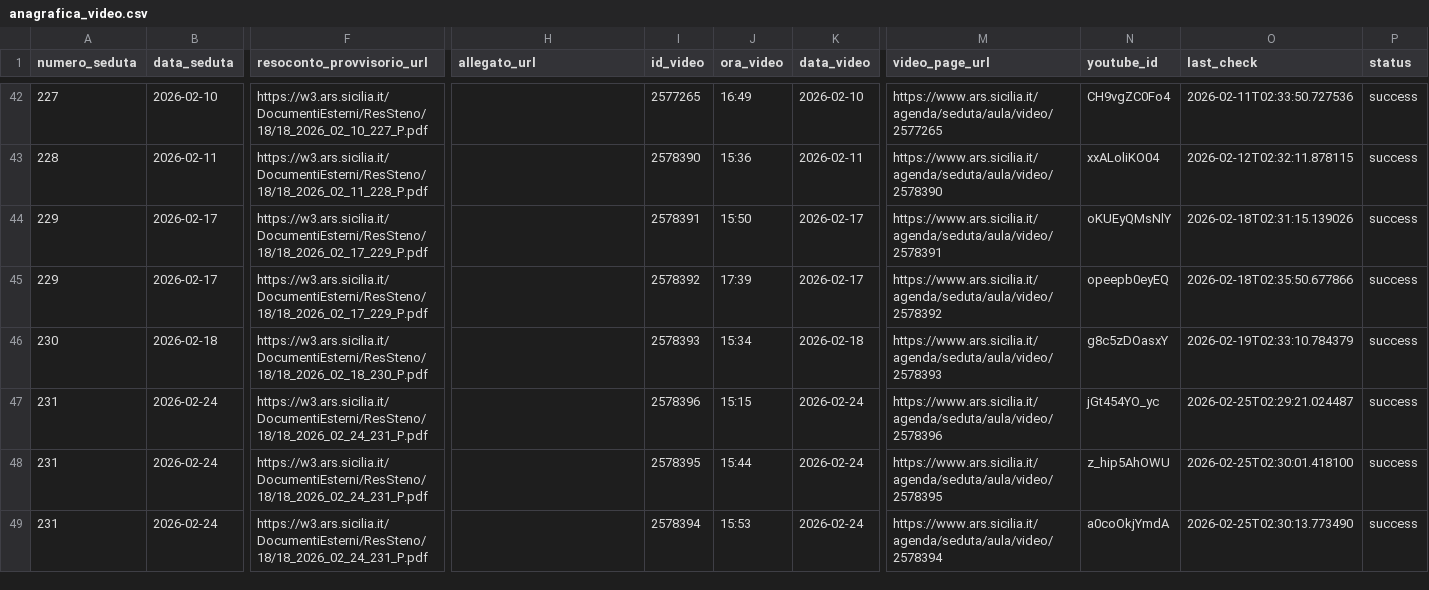
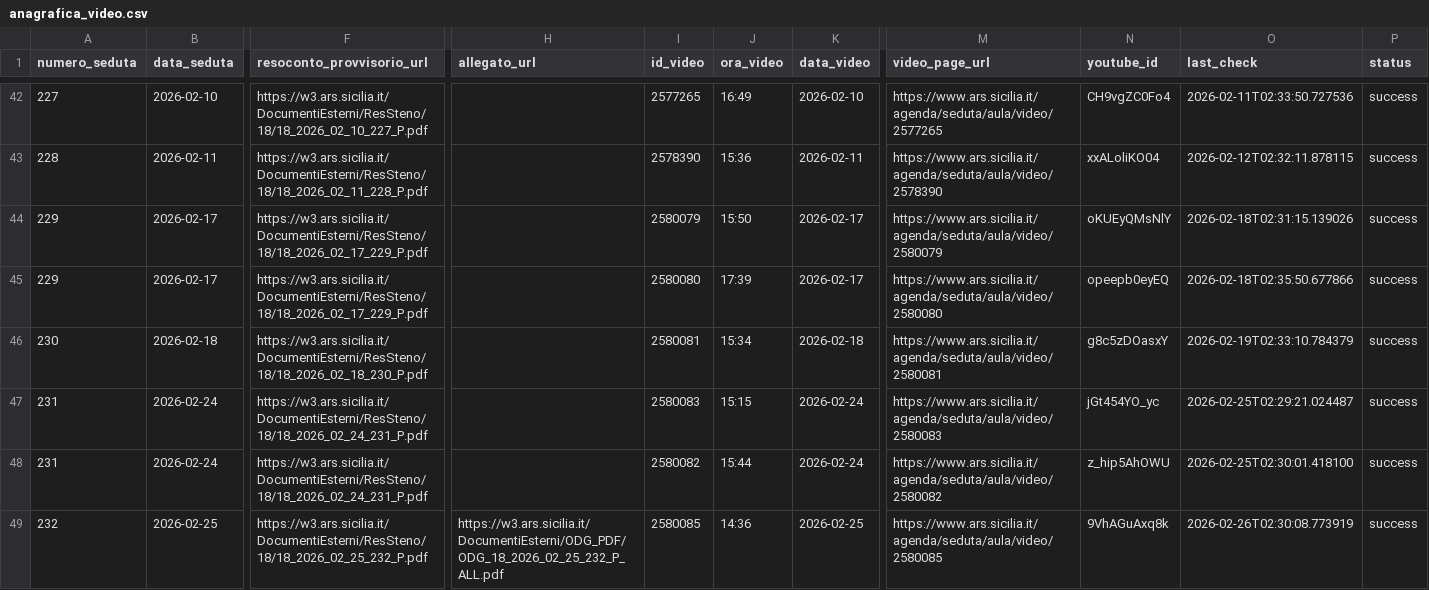
Before and after one commit to aborruso/ars_sicilia, a CSV file: data/anagrafica_video.csv, drawn as a sheet; only a part is shown, gaps mark what is left out; removed rows and columns are numbered as before the commit, all else as after; rows hold the shown columns only; the diff names each change by its address in the sheet, - before the commit and + after, or states it on an @@ line.

```diff
--- a/data/anagrafica_video.csv
+++ b/data/anagrafica_video.csv
-I44 (id_video): 2578391
+I44 (id_video): 2580079
-M44 (video_page_url): https://www.ars.sicilia.it/agenda/seduta/aula/video/2578391
+M44 (video_page_url): https://www.ars.sicilia.it/agenda/seduta/aula/video/2580079
-I45 (id_video): 2578392
+I45 (id_video): 2580080
-M45 (video_page_url): https://www.ars.sicilia.it/agenda/seduta/aula/video/2578392
+M45 (video_page_url): https://www.ars.sicilia.it/agenda/seduta/aula/video/2580080
-I46 (id_video): 2578393
+I46 (id_video): 2580081
-M46 (video_page_url): https://www.ars.sicilia.it/agenda/seduta/aula/video/2578393
+M46 (video_page_url): https://www.ars.sicilia.it/agenda/seduta/aula/video/2580081
-I47 (id_video): 2578396
+I47 (id_video): 2580083
-M47 (video_page_url): https://www.ars.sicilia.it/agenda/seduta/aula/video/2578396
+M47 (video_page_url): https://www.ars.sicilia.it/agenda/seduta/aula/video/2580083
-I48 (id_video): 2578395
+I48 (id_video): 2580082
-M48 (video_page_url): https://www.ars.sicilia.it/agenda/seduta/aula/video/2578395
+M48 (video_page_url): https://www.ars.sicilia.it/agenda/seduta/aula/video/2580082
-row 49: 231 | 2026-02-24 | https://w3.ars.sicilia.it/DocumentiEsterni/ResSteno/18/18_2026_02_24_231_P.pdf |  | 2578394 | 15:53 | 2026-02-24 | https://www.ars.sicilia.it/agenda/seduta/aula/video/2578394 | a0coOkjYmdA | 2026-02-25T02:30:13.773490 | success
+row 49: 232 | 2026-02-25 | https://w3.ars.sicilia.it/DocumentiEsterni/ResSteno/18/18_2026_02_25_232_P.pdf | https://w3.ars.sicilia.it/DocumentiEsterni/ODG_PDF/ODG_18_2026_02_25_232_P_ALL.pdf | 2580085 | 14:36 | 2026-02-25 | https://www.ars.sicilia.it/agenda/seduta/aula/video/2580085 | 9VhAGuAxq8k | 2026-02-26T02:30:08.773919 | success
```
